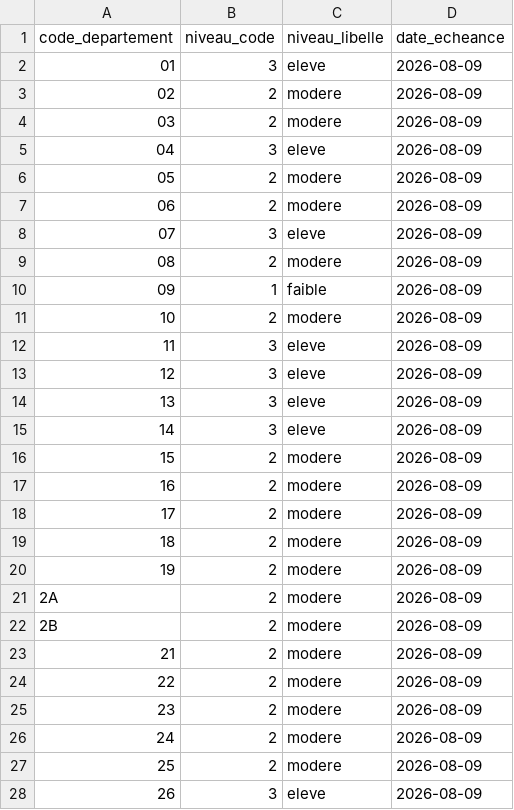
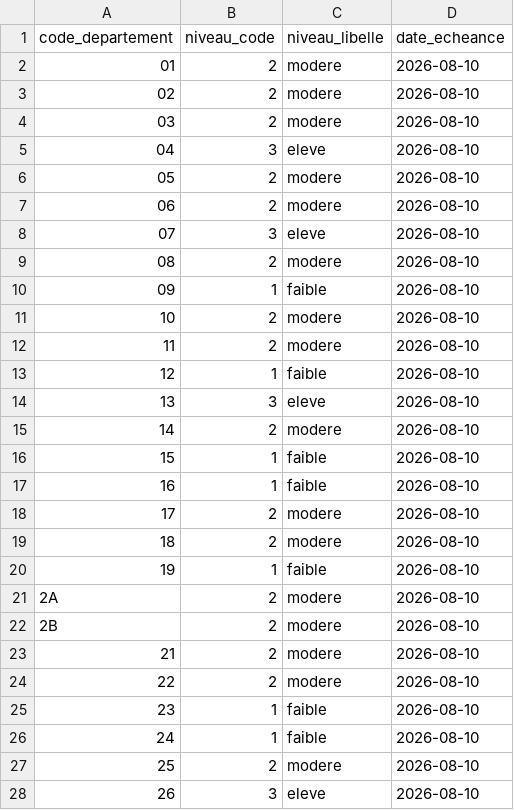
Before and after one commit to adumas1350/data_meteo, a CSV file: foret_departements.csv, drawn as a sheet; only a part is shown; the diff covers the shown part only.

```diff
--- a/foret_departements.csv
+++ b/foret_departements.csv
@@ -1,28 +1,28 @@
 code_departement,niveau_code,niveau_libelle,date_echeance
-01,3,eleve,2026-08-09
-02,2,modere,2026-08-09
-03,2,modere,2026-08-09
-04,3,eleve,2026-08-09
-05,2,modere,2026-08-09
-06,2,modere,2026-08-09
-07,3,eleve,2026-08-09
-08,2,modere,2026-08-09
-09,1,faible,2026-08-09
-10,2,modere,2026-08-09
-11,3,eleve,2026-08-09
-12,3,eleve,2026-08-09
-13,3,eleve,2026-08-09
-14,3,eleve,2026-08-09
-15,2,modere,2026-08-09
-16,2,modere,2026-08-09
-17,2,modere,2026-08-09
-18,2,modere,2026-08-09
-19,2,modere,2026-08-09
-2A,2,modere,2026-08-09
-2B,2,modere,2026-08-09
-21,2,modere,2026-08-09
-22,2,modere,2026-08-09
-23,2,modere,2026-08-09
-24,2,modere,2026-08-09
-25,2,modere,2026-08-09
-26,3,eleve,2026-08-09
+01,2,modere,2026-08-10
+02,2,modere,2026-08-10
+03,2,modere,2026-08-10
+04,3,eleve,2026-08-10
+05,2,modere,2026-08-10
+06,2,modere,2026-08-10
+07,3,eleve,2026-08-10
+08,2,modere,2026-08-10
+09,1,faible,2026-08-10
+10,2,modere,2026-08-10
+11,2,modere,2026-08-10
+12,1,faible,2026-08-10
+13,3,eleve,2026-08-10
+14,2,modere,2026-08-10
+15,1,faible,2026-08-10
+16,1,faible,2026-08-10
+17,2,modere,2026-08-10
+18,2,modere,2026-08-10
+19,1,faible,2026-08-10
+2A,2,modere,2026-08-10
+2B,2,modere,2026-08-10
+21,2,modere,2026-08-10
+22,2,modere,2026-08-10
+23,1,faible,2026-08-10
+24,1,faible,2026-08-10
+25,2,modere,2026-08-10
+26,3,eleve,2026-08-10
```
Also changed, not shown: 137 edited cells elsewhere in this file, canicule_departements.csv.
